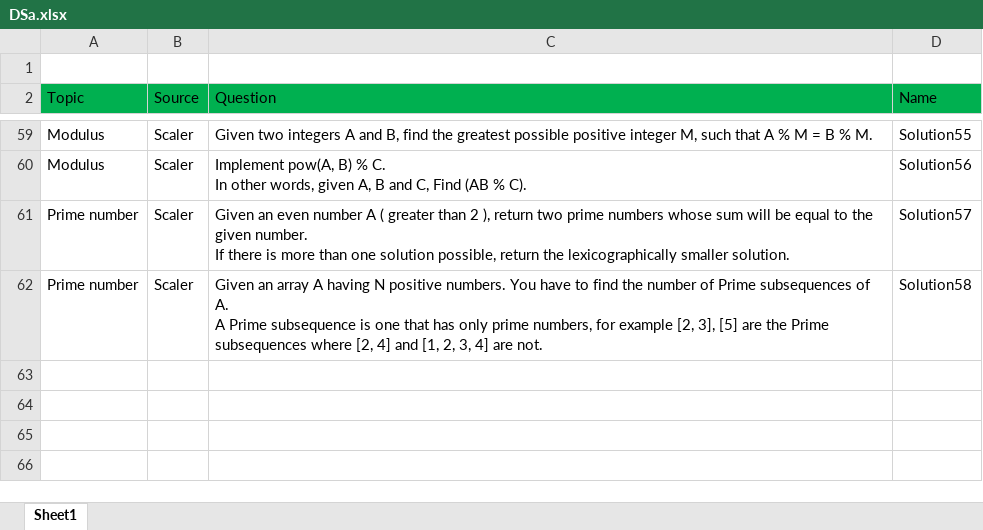
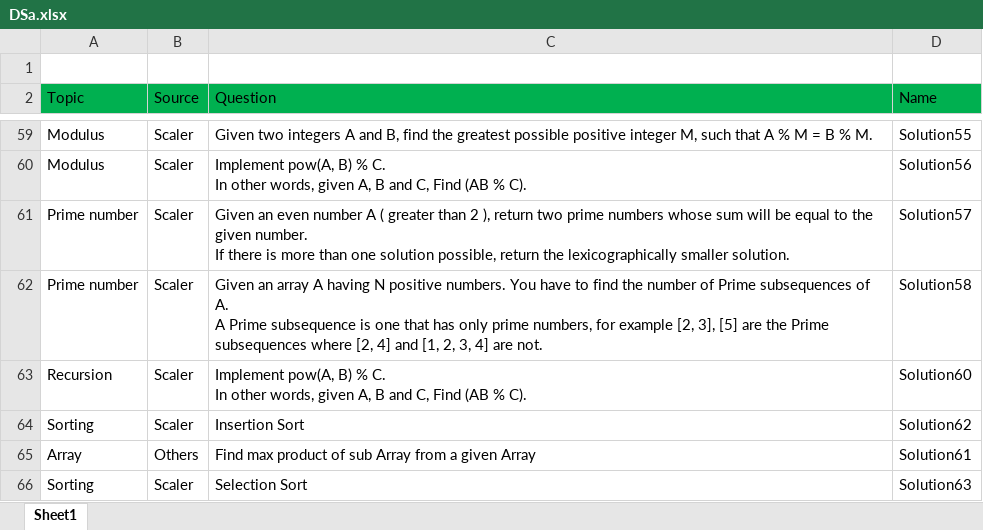
Before and after one commit to sumeetkumar-coder/DSA, an Excel workbook: src/DSa.xlsx, sheet Sheet1, drawn as a sheet; only a part is shown, gaps mark what is left out; values as stored, in another font and other column widths than the file's, no borders; ↵ is a line break in a cell; the diff names each change by its address in the sheet, - before the commit and + after, or states it on an @@ line.

Commit message:
Adding more question of soring, etc

```diff
--- a/src/DSa.xlsx (sheet Sheet1)
+++ b/src/DSa.xlsx (sheet Sheet1)
+row 63: Recursion | Scaler | Implement pow(A, B) % C. ↵ In other words, given A, B and C, Find (AB % C). | Solution60
+row 64: Sorting | Scaler | Insertion Sort | Solution62
+row 65: Array | Others | Find max product of sub Array from a given Array | Solution61
+row 66: Sorting | Scaler | Selection Sort | Solution63
```
Also changed, not shown: 6 other files.
